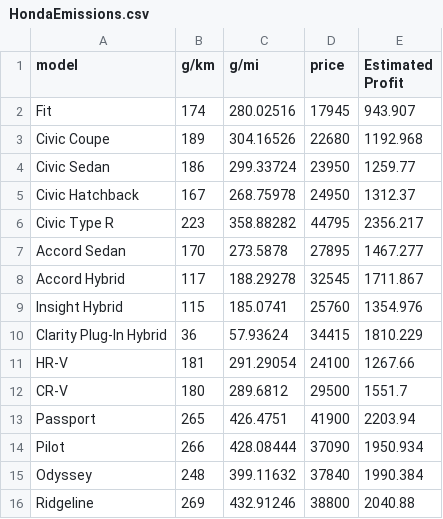
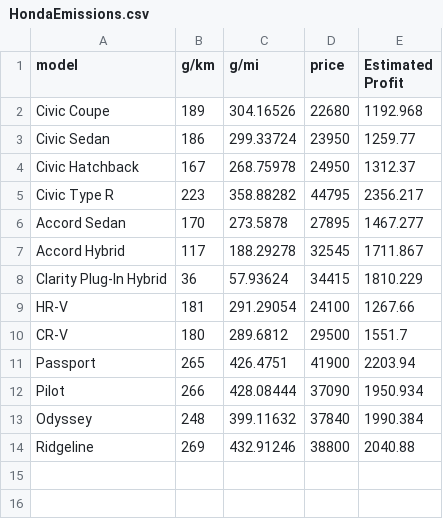
Before and after one commit to stanulet27/ISE3230-Final-Project, a CSV file: HondaEmissions.csv, drawn as a sheet.

Commit message:
Edit data

```diff
--- a/HondaEmissions.csv
+++ b/HondaEmissions.csv
@@ -1,3 +1,2 @@
 model,g/km,g/mi,price,Estimated Profit
-Fit,174,280.02516,17945,943.907
 Civic Coupe,189,304.16526,22680,1192.968
@@ -8,3 +7,2 @@ Accord Sedan,170,273.5878,27895,1467.277
 Accord Hybrid,117,188.29278,32545,1711.867
-Insight Hybrid,115,185.0741,25760,1354.976
 Clarity Plug-In Hybrid,36,57.93624,34415,1810.229
```
Also changed, not shown: 2 other files.
